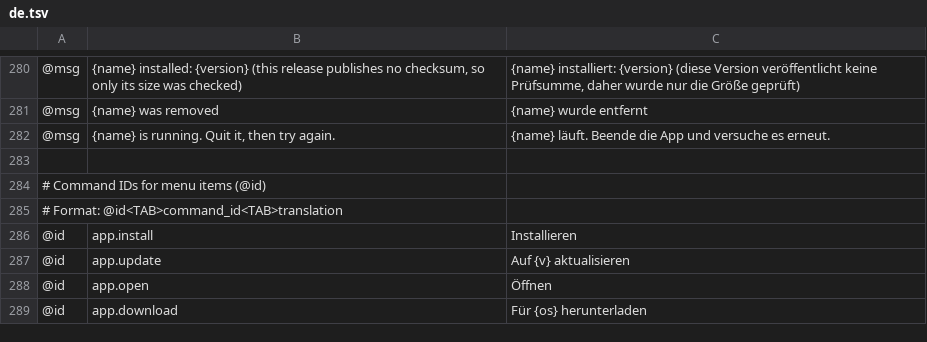
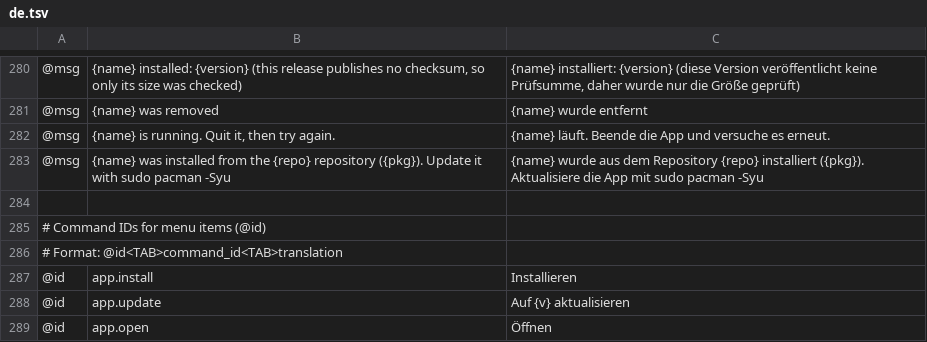
Before and after one commit to 00xJS/craft-launcher, a TSV file: crates/ui-egui/src/i18n/de.tsv, drawn as a sheet; only a part is shown, gaps mark what is left out; the shorter side is filled out with more unchanged rows; the diff names each change by its address in the sheet, - before the commit and + after, or states it on an @@ line.

```diff
--- a/crates/ui-egui/src/i18n/de.tsv
+++ b/crates/ui-egui/src/i18n/de.tsv
+row 283: @msg | {name} was installed from the {repo} repository ({pkg}). Update it with sudo pacman -Syu | {name} wurde aus dem Repository {repo} installiert ({pkg}). Aktualisiere die App mit sudo pacman -Syu
```
Also changed, not shown: crates/ui-egui/src/i18n/cs.tsv, crates/ui-egui/src/i18n/fr.tsv, 11 other files.
